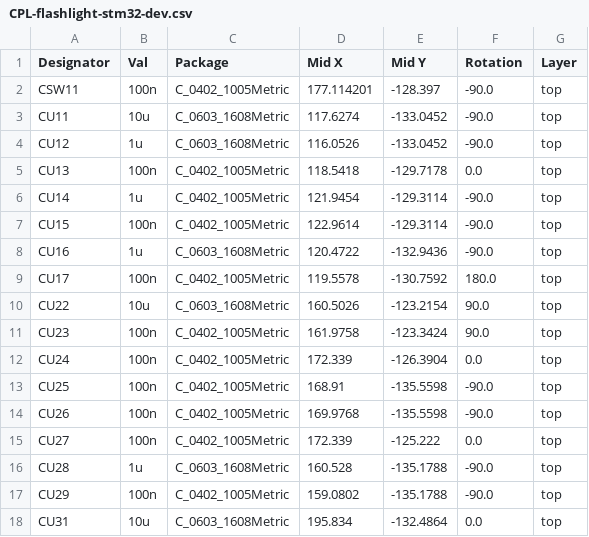
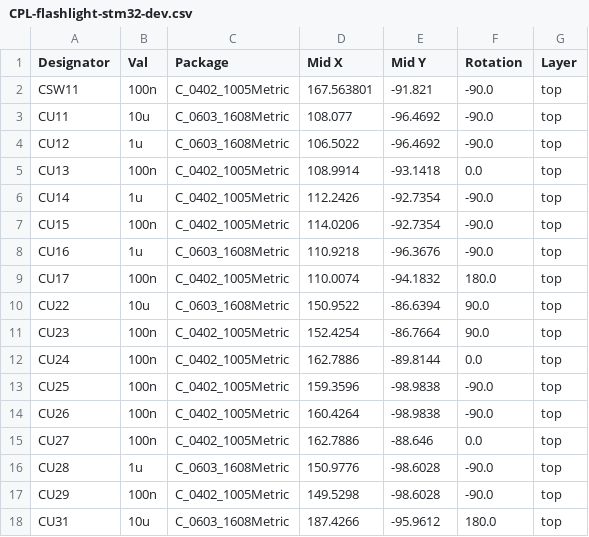
Before and after one commit to ahmadtak-3212/flashlight_project, a CSV file: flashlight-stm32-dev/jlcpcb/production_files/CPL-flashlight-stm32-dev.csv, drawn as a sheet; only a part is shown; the diff covers the shown part only.

```diff
--- a/flashlight-stm32-dev/jlcpcb/production_files/CPL-flashlight-stm32-dev.csv
+++ b/flashlight-stm32-dev/jlcpcb/production_files/CPL-flashlight-stm32-dev.csv
@@ -1,18 +1,18 @@
 Designator,Val,Package,Mid X,Mid Y,Rotation,Layer
-CSW11,100n,C_0402_1005Metric,177.114201,-128.397,-90.0,top
-CU11,10u,C_0603_1608Metric,117.6274,-133.0452,-90.0,top
-CU12,1u,C_0603_1608Metric,116.0526,-133.0452,-90.0,top
-CU13,100n,C_0402_1005Metric,118.5418,-129.7178,0.0,top
-CU14,1u,C_0402_1005Metric,121.9454,-129.3114,-90.0,top
-CU15,100n,C_0402_1005Metric,122.9614,-129.3114,-90.0,top
-CU16,1u,C_0603_1608Metric,120.4722,-132.9436,-90.0,top
-CU17,100n,C_0402_1005Metric,119.5578,-130.7592,180.0,top
-CU22,10u,C_0603_1608Metric,160.5026,-123.2154,90.0,top
-CU23,100n,C_0402_1005Metric,161.9758,-123.3424,90.0,top
-CU24,100n,C_0402_1005Metric,172.339,-126.3904,0.0,top
-CU25,100n,C_0402_1005Metric,168.91,-135.5598,-90.0,top
-CU26,100n,C_0402_1005Metric,169.9768,-135.5598,-90.0,top
-CU27,100n,C_0402_1005Metric,172.339,-125.222,0.0,top
-CU28,1u,C_0603_1608Metric,160.528,-135.1788,-90.0,top
-CU29,100n,C_0402_1005Metric,159.0802,-135.1788,-90.0,top
-CU31,10u,C_0603_1608Metric,195.834,-132.4864,0.0,top
+CSW11,100n,C_0402_1005Metric,167.563801,-91.821,-90.0,top
+CU11,10u,C_0603_1608Metric,108.077,-96.4692,-90.0,top
+CU12,1u,C_0603_1608Metric,106.5022,-96.4692,-90.0,top
+CU13,100n,C_0402_1005Metric,108.9914,-93.1418,0.0,top
+CU14,1u,C_0402_1005Metric,112.2426,-92.7354,-90.0,top
+CU15,100n,C_0402_1005Metric,114.0206,-92.7354,-90.0,top
+CU16,1u,C_0603_1608Metric,110.9218,-96.3676,-90.0,top
+CU17,100n,C_0402_1005Metric,110.0074,-94.1832,180.0,top
+CU22,10u,C_0603_1608Metric,150.9522,-86.6394,90.0,top
+CU23,100n,C_0402_1005Metric,152.4254,-86.7664,90.0,top
+CU24,100n,C_0402_1005Metric,162.7886,-89.8144,0.0,top
+CU25,100n,C_0402_1005Metric,159.3596,-98.9838,-90.0,top
+CU26,100n,C_0402_1005Metric,160.4264,-98.9838,-90.0,top
+CU27,100n,C_0402_1005Metric,162.7886,-88.646,0.0,top
+CU28,1u,C_0603_1608Metric,150.9776,-98.6028,-90.0,top
+CU29,100n,C_0402_1005Metric,149.5298,-98.6028,-90.0,top
+CU31,10u,C_0603_1608Metric,187.4266,-95.9612,180.0,top
```
Also changed, not shown: 1 added row, 1 removed row and 142 edited cells elsewhere in this file, flashlight-stm32-dev/jlcpcb/production_files/BOM-flashlight-stm32-dev.csv, 42 other files.
